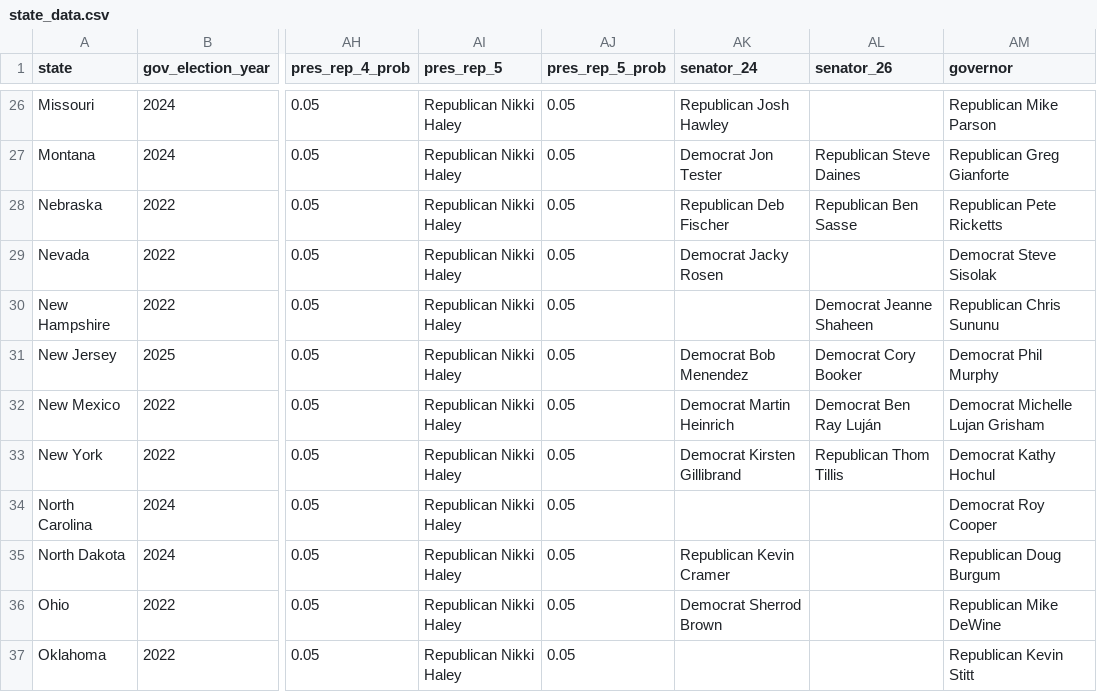
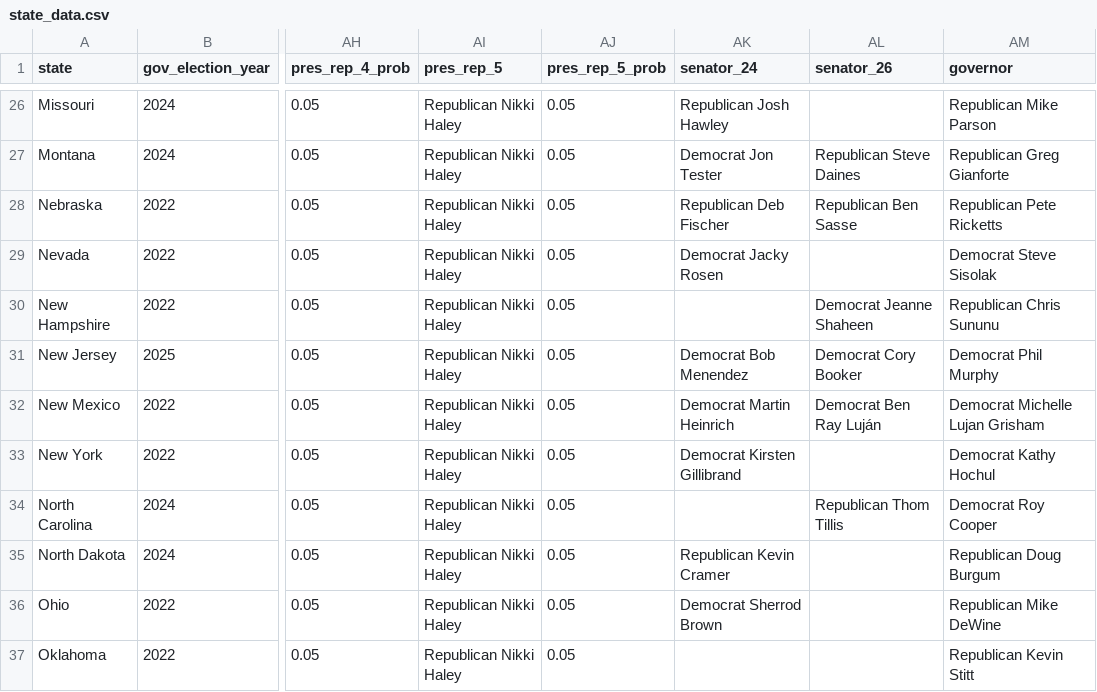
Before and after one commit to carnival-farmer/data, a CSV file: state_data.csv, drawn as a sheet; only a part is shown, gaps mark what is left out; the diff names each change by its address in the sheet, - before the commit and + after, or states it on an @@ line.

Commit message:
Updating data

```diff
--- a/state_data.csv
+++ b/state_data.csv
-AL33 (senator_26): Republican Thom Tillis
+AL33 (senator_26): (empty)
-AL34 (senator_26): (empty)
+AL34 (senator_26): Republican Thom Tillis
```
